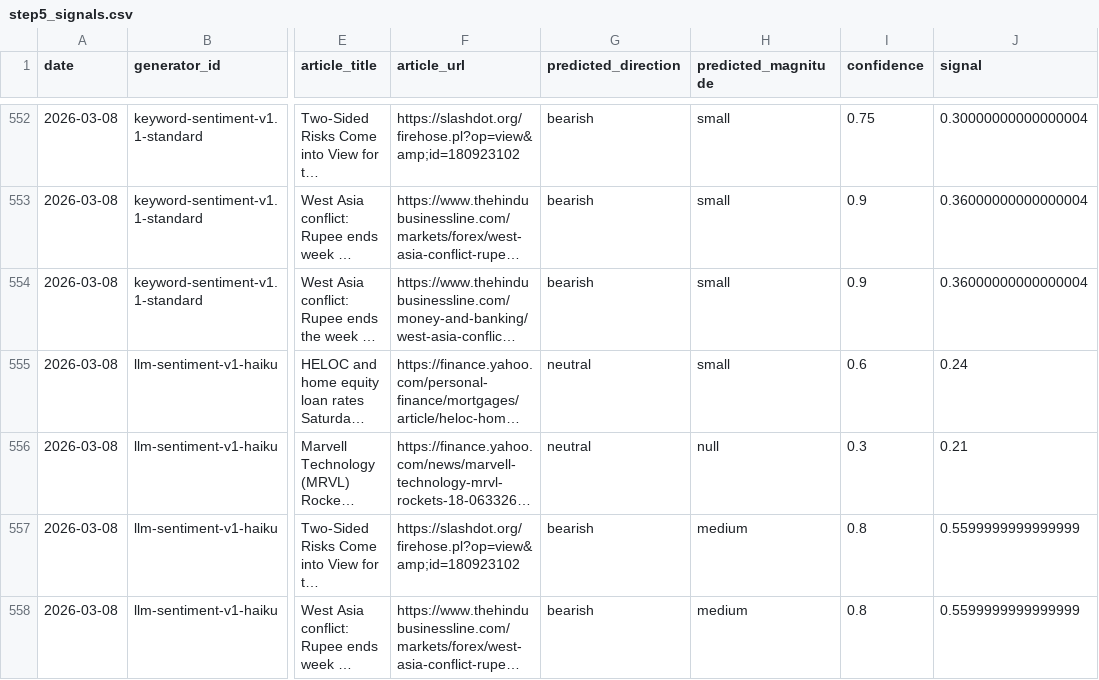
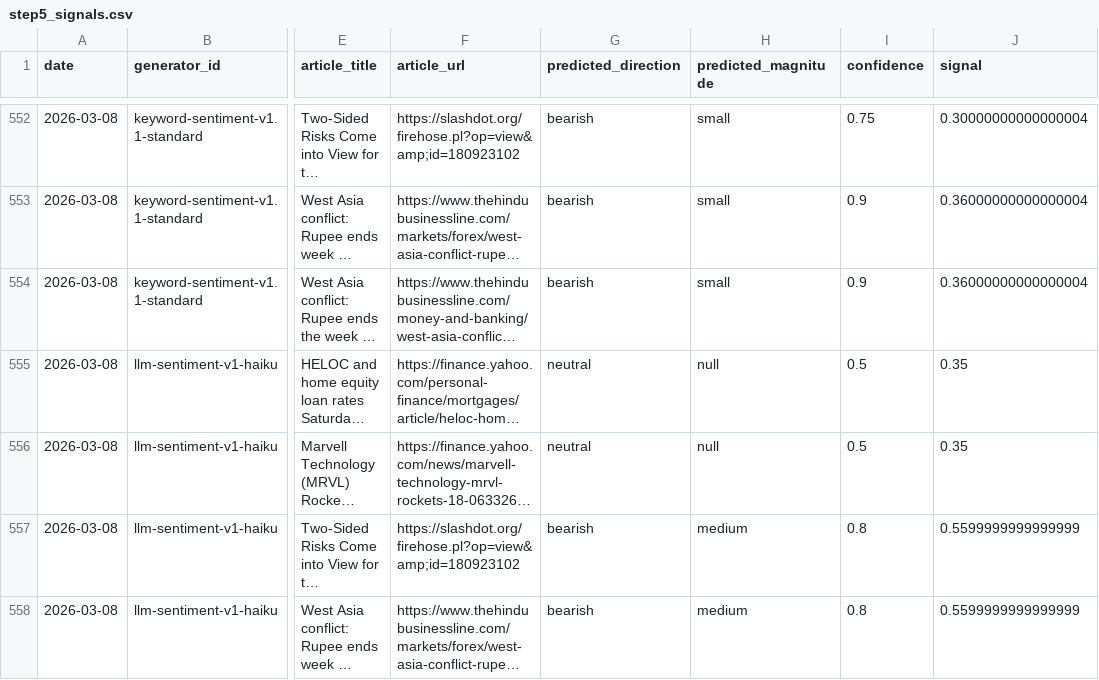
Before and after one commit to michaeldowd2/nanopages, a CSV file: fx-dashboard/data/step5_signals.csv, drawn as a sheet; only a part is shown, gaps mark what is left out; long unchanged cells end in …; the diff names each change by its address in the sheet, - before the commit and + after, or states it on an @@ line.

Commit message:
Update fx-dashboard: 2026-03-08 12:32 UTC

```diff
--- a/fx-dashboard/data/step5_signals.csv
+++ b/fx-dashboard/data/step5_signals.csv
-H555 (predicted_magnitude): small
+H555 (predicted_magnitude): null
-I555 (confidence): 0.6
+I555 (confidence): 0.5
-J555 (signal): 0.24
+J555 (signal): 0.35
-I556 (confidence): 0.3
+I556 (confidence): 0.5
-J556 (signal): 0.21
+J556 (signal): 0.35
```
